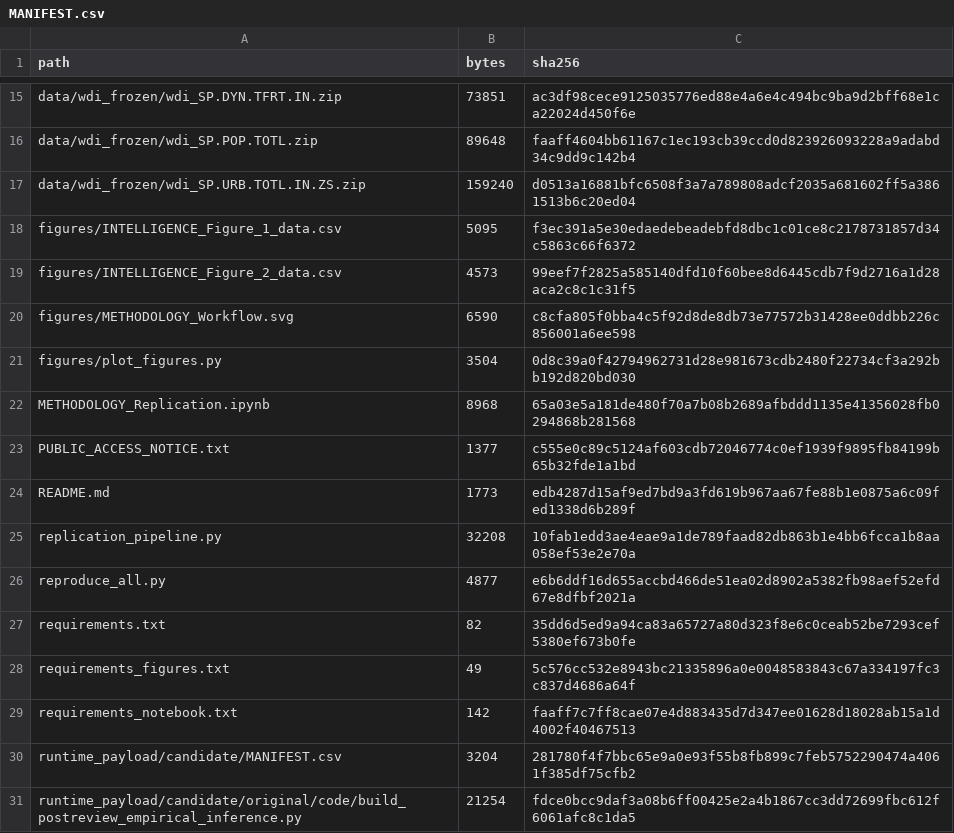
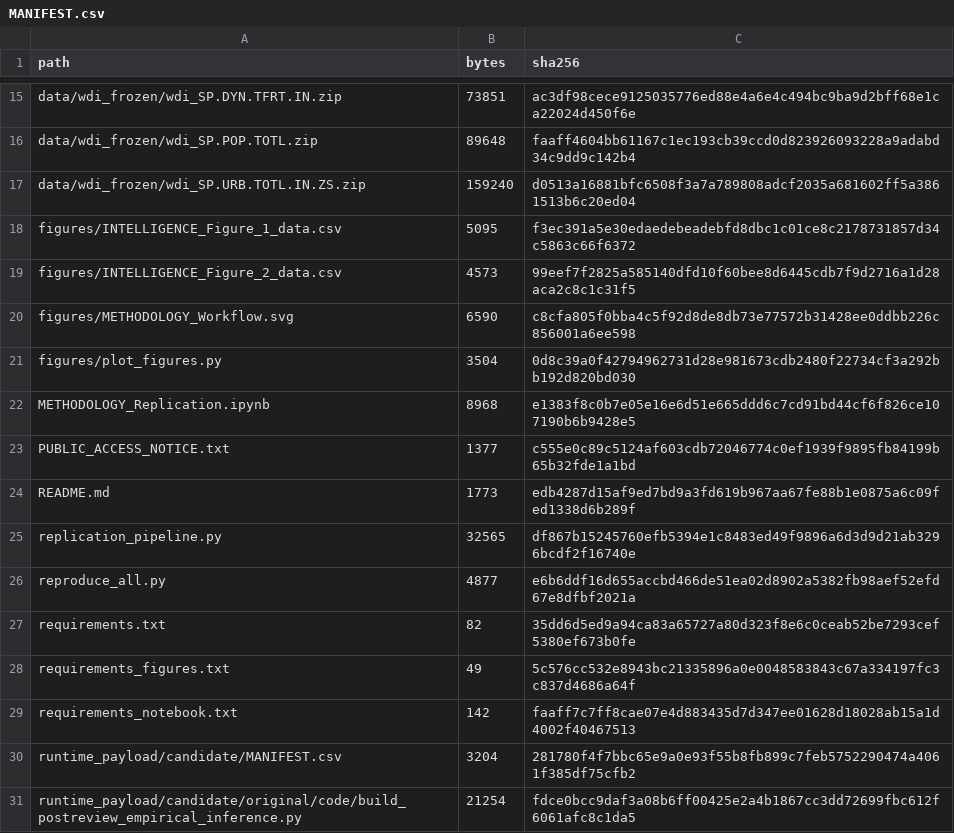
Before and after one commit to yiorgos1973/indicator-substitution-replication, a CSV file: MANIFEST.csv, drawn as a sheet; only a part is shown, gaps mark what is left out.

```diff
--- a/MANIFEST.csv
+++ b/MANIFEST.csv
@@ -21,6 +21,6 @@ figures/METHODOLOGY_Workflow.svg,6590,c8cfa805f0bba4c5f92d8de8db73e77572b31428ee
 figures/plot_figures.py,3504,0d8c39a0f42794962731d28e981673cdb2480f22734cf3a292bb192d820bd030
-METHODOLOGY_Replication.ipynb,8968,65a03e5a181de480f70a7b08b2689afbddd1135e41356028fb0294868b281568
+METHODOLOGY_Replication.ipynb,8968,e1383f8c0b7e05e16e6d51e665ddd6c7cd91bd44cf6f826ce107190b6b9428e5
 PUBLIC_ACCESS_NOTICE.txt,1377,c555e0c89c5124af603cdb72046774c0ef1939f9895fb84199b65b32fde1a1bd
 README.md,1773,edb4287d15af9ed7bd9a3fd619b967aa67fe88b1e0875a6c09fed1338d6b289f
-replication_pipeline.py,32208,10fab1edd3ae4eae9a1de789faad82db863b1e4bb6fcca1b8aa058ef53e2e70a
+replication_pipeline.py,32565,df867b15245760efb5394e1c8483ed49f9896a6d3d9d21ab3296bcdf2f16740e
 reproduce_all.py,4877,e6b6ddf16d655accbd466de51ea02d8902a5382fb98aef52efd67e8dfbf2021a
```
Also changed, not shown: 2 other files.
